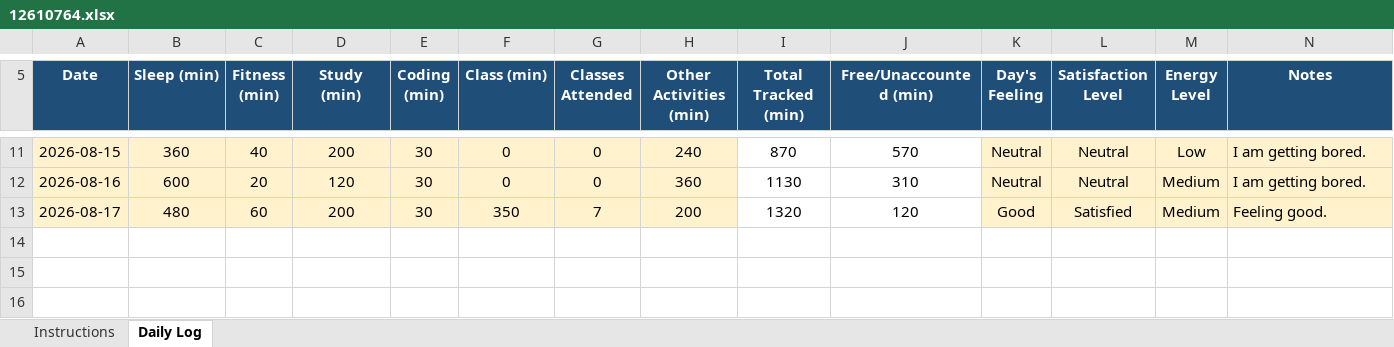
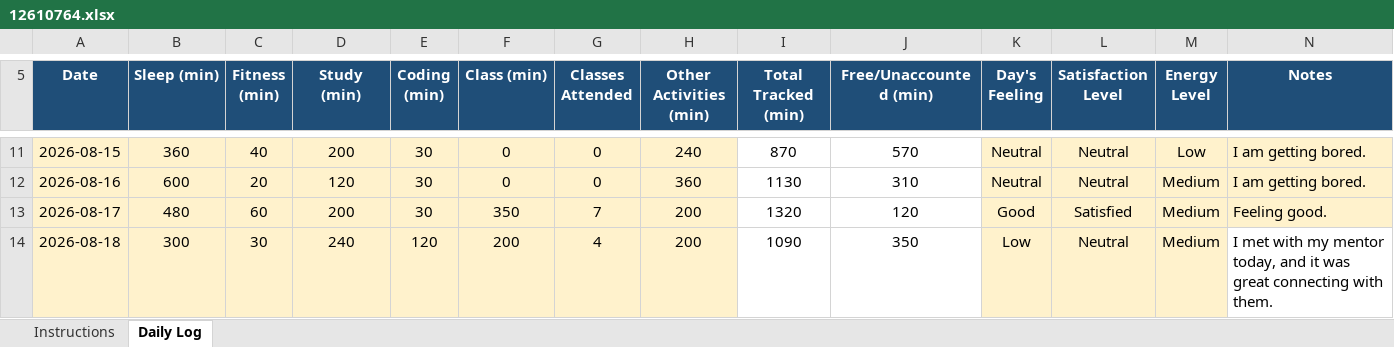
Before and after one commit to vicky2030-analyst/CAP776, an Excel workbook: 12610764.xlsx, sheet Daily Log, drawn as a sheet; only a part is shown, gaps mark what is left out; values as stored, in another font and other column widths than the file's, no borders; conditional formats not drawn; the diff names each change by its address in the sheet, - before the commit and + after, or states it on an @@ line.

Commit message:
Ninth Commit

```diff
--- a/12610764.xlsx (sheet Daily Log)
+++ b/12610764.xlsx (sheet Daily Log)
+row 14: 2026-08-18 | 300 | 30 | 240 | 120 | 200 | 4 | 200 | 1090 | 350 | Low | Neutral | Medium | I met with my mentor today, and it was great connecting with them.
```
